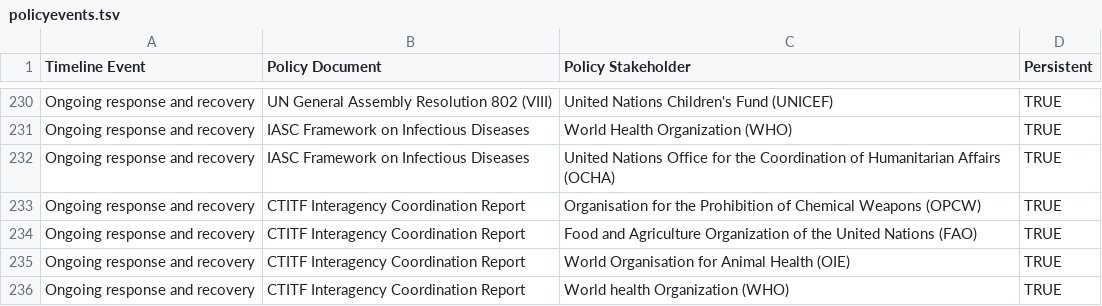
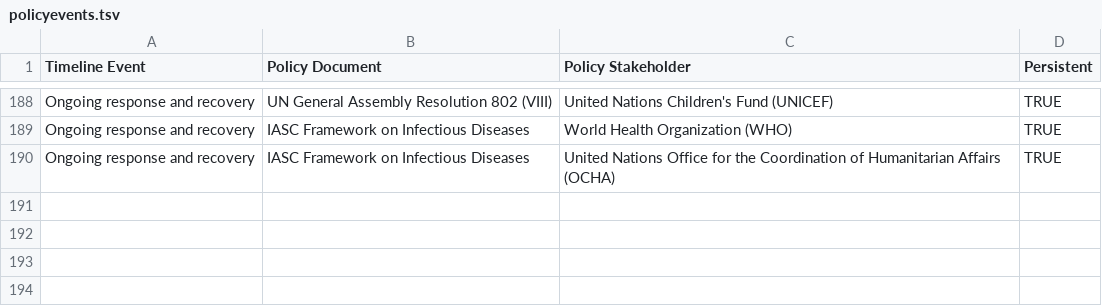
Before and after one commit to talus-analytics-bus/bioscenarios-stakeholders, a TSV file: data/policyevents.tsv, drawn as a sheet; only a part is shown, gaps mark what is left out; the diff covers the shown part only; the diff names each change by its address in the sheet, - before the commit and + after, or states it on an @@ line.

Commit message:
remove ctitf policy document

```diff
--- a/data/policyevents.tsv
+++ b/data/policyevents.tsv
-row 233: Ongoing response and recovery | CTITF Interagency Coordination Report | Organisation for the Prohibition of Chemical Weapons (OPCW) | TRUE
-row 234: Ongoing response and recovery | CTITF Interagency Coordination Report | Food and Agriculture Organization of the United Nations (FAO) | TRUE
-row 235: Ongoing response and recovery | CTITF Interagency Coordination Report | World Organisation for Animal Health (OIE) | TRUE
-row 236: Ongoing response and recovery | CTITF Interagency Coordination Report | World health Organization (WHO) | TRUE
```
Also changed, not shown: 42 removed rows elsewhere in this file.
